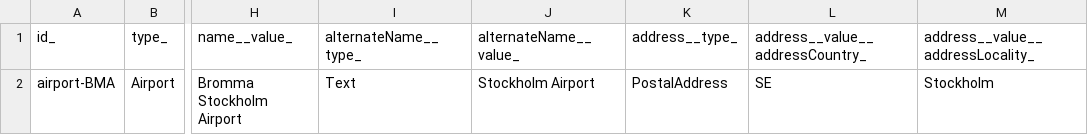
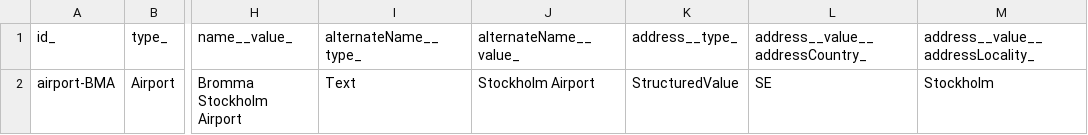
Before and after one commit to smart-data-models/dataModel.Aeronautics, a CSV file: Airport/examples/example-normalized.json.csv, drawn as a sheet; only a part is shown, gaps mark what is left out; the diff names each change by its address in the sheet, - before the commit and + after, or states it on an @@ line.

Commit message:
Exported example to csv example-normalized.json

```diff
--- a/Airport/examples/example-normalized.json.csv
+++ b/Airport/examples/example-normalized.json.csv
-K2 (address__type_): PostalAddress
+K2 (address__type_): StructuredValue
```
